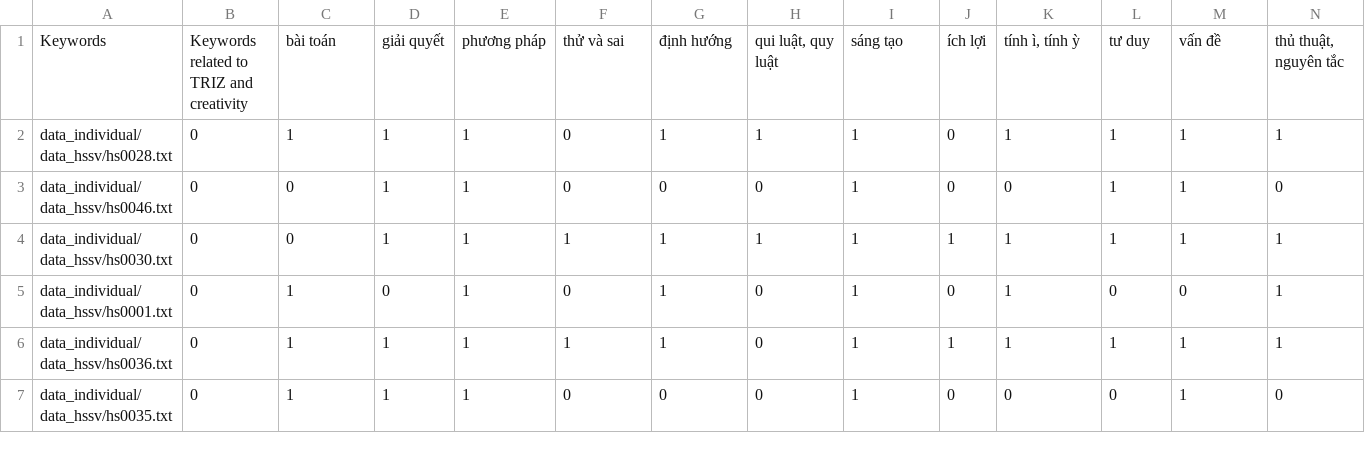
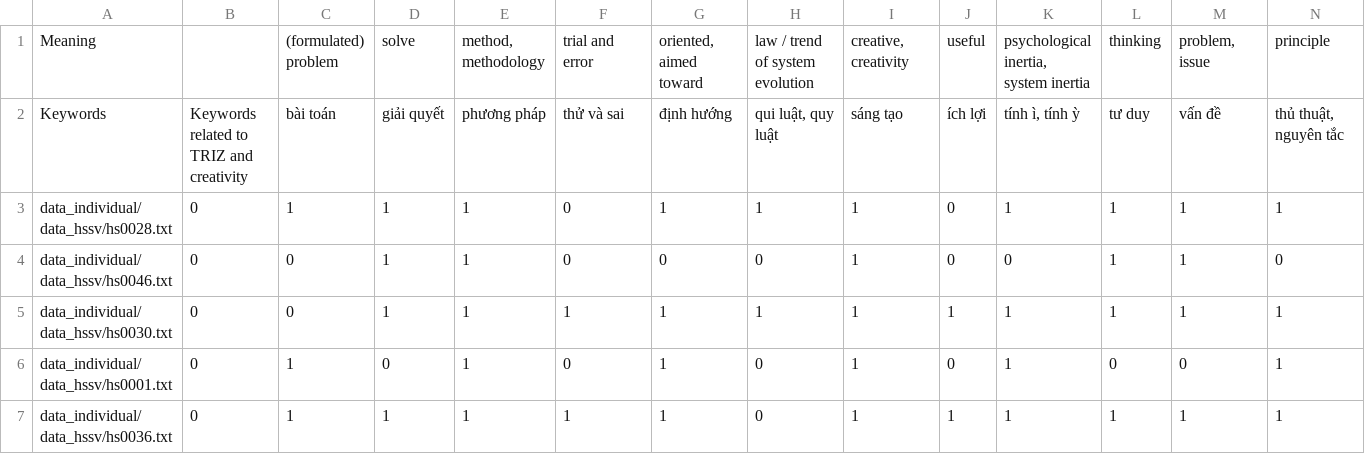
Before and after one commit to rosetta-vn/triz.rosetta.vn, a CSV file: research/feedbacks_CSTC_TRIZ_enlarged/results_data_analysis/matrix_keywords_group1_english.csv, drawn as a sheet; only a part is shown; the shorter side is filled out with more unchanged rows; rows hold the shown columns only; the diff names each change by its address in the sheet, - before the commit and + after, or states it on an @@ line.

Commit message:
Add english meaning in keywords of TSK feedbacks

```diff
--- a/research/feedbacks_CSTC_TRIZ_enlarged/results_data_analysis/matrix_keywords_group1_english.csv
+++ b/research/feedbacks_CSTC_TRIZ_enlarged/results_data_analysis/matrix_keywords_group1_english.csv
+row 1: Meaning |  | (formulated) problem | solve | method, methodology | trial and error | oriented, aimed toward | law / trend of system evolution | creative, creativity | useful | psychological inertia, system inertia | thinking | problem, issue | principle
```
Also changed, not shown: research/feedbacks_CSTC_TRIZ_enlarged/results_data_analysis/matrix_keywords_group2_english.csv, 3 other files.
